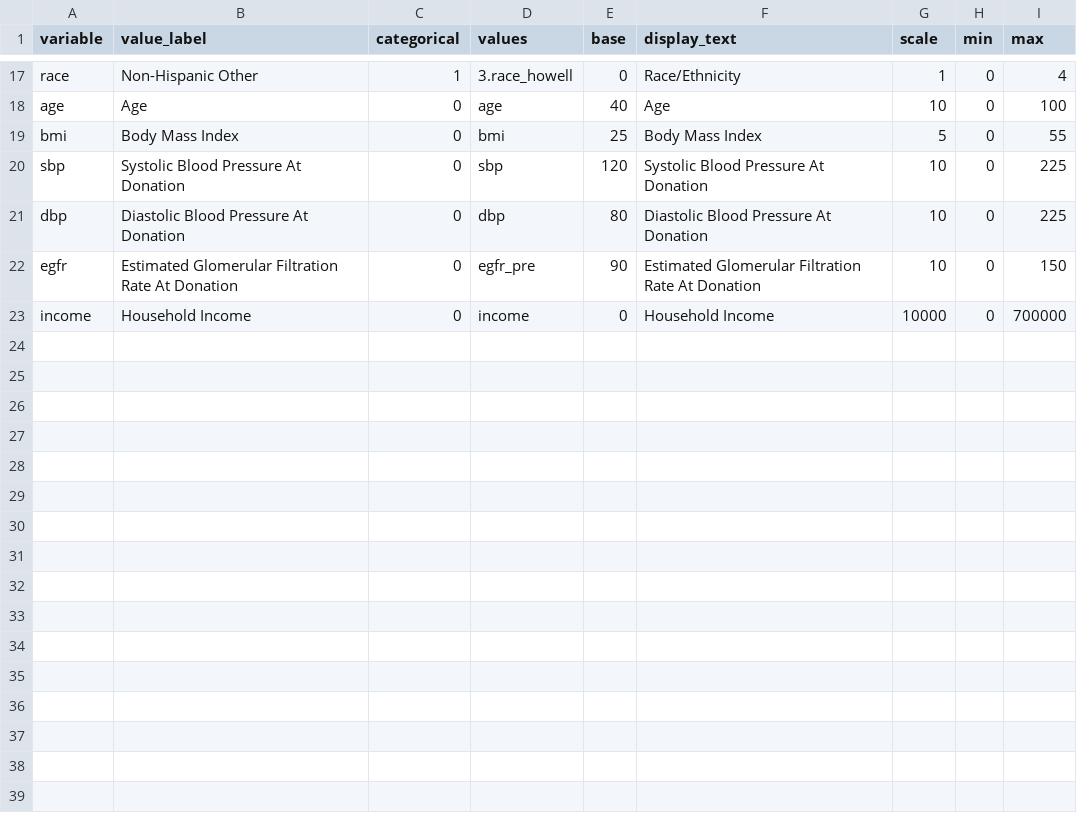
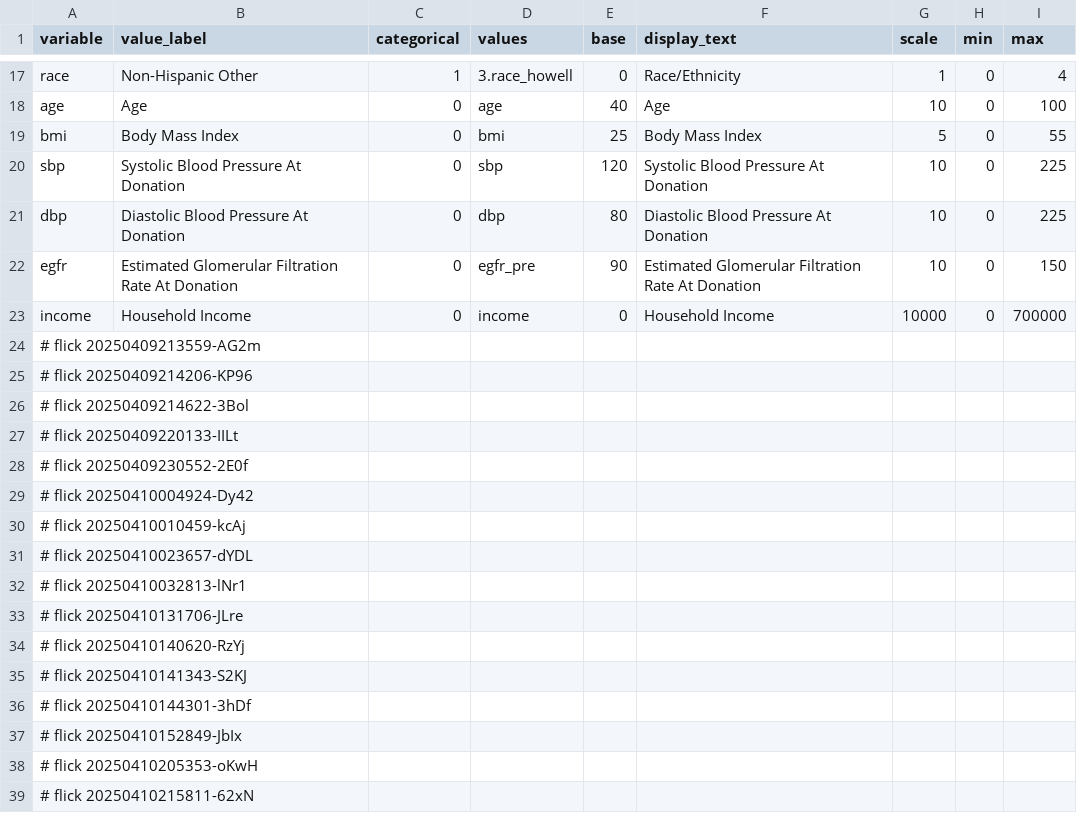
Before and after one commit to abikesa/template, a CSV file: kitabo/ensi/testbin/test4/assets/csv/variable.csv, drawn as a sheet; only a part is shown, gaps mark what is left out; the diff names each change by its address in the sheet, - before the commit and + after, or states it on an @@ line.

Commit message:
kitabo/ensi/testbin/test4/assets/csv/variable.csv

```diff
--- a/kitabo/ensi/testbin/test4/assets/csv/variable.csv
+++ b/kitabo/ensi/testbin/test4/assets/csv/variable.csv
+row 24: # flick 20250409213559-AG2m
+row 25: # flick 20250409214206-KP96
+row 26: # flick 20250409214622-3Bol
+row 27: # flick 20250409220133-IILt
+row 28: # flick 20250409230552-2E0f
+row 29: # flick 20250410004924-Dy42
+row 30: # flick 20250410010459-kcAj
+row 31: # flick 20250410023657-dYDL
+row 32: # flick 20250410032813-lNr1
+row 33: # flick 20250410131706-JLre
+row 34: # flick 20250410140620-RzYj
+row 35: # flick 20250410141343-S2KJ
+row 36: # flick 20250410144301-3hDf
+row 37: # flick 20250410152849-JbIx
+row 38: # flick 20250410205353-oKwH
+row 39: # flick 20250410215811-62xN
```
